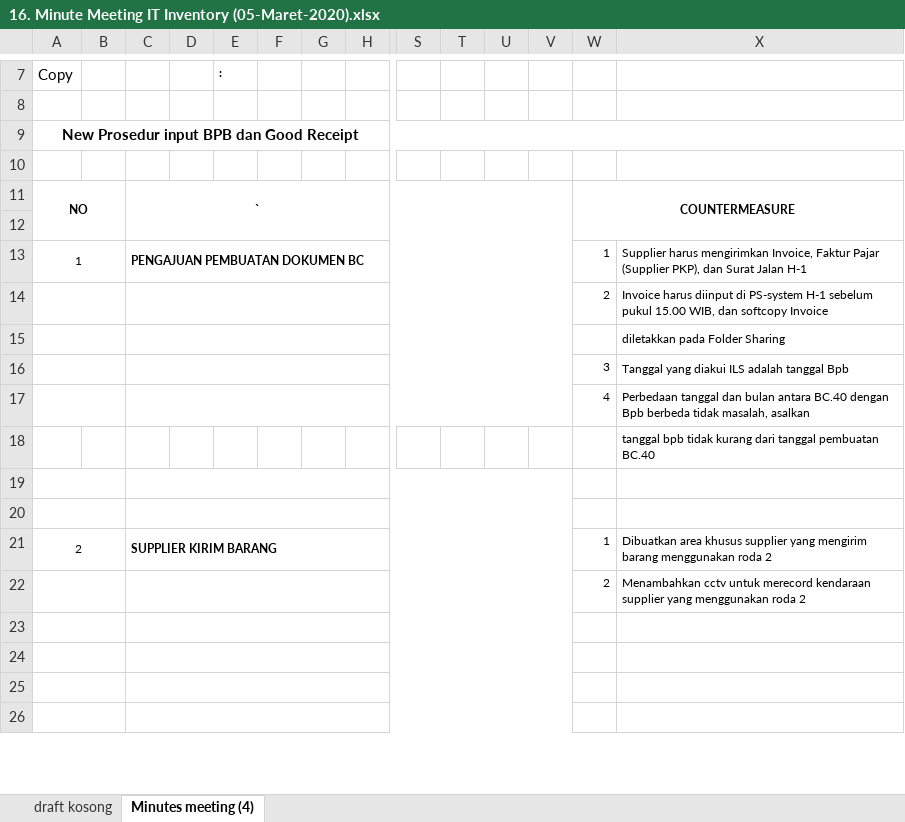
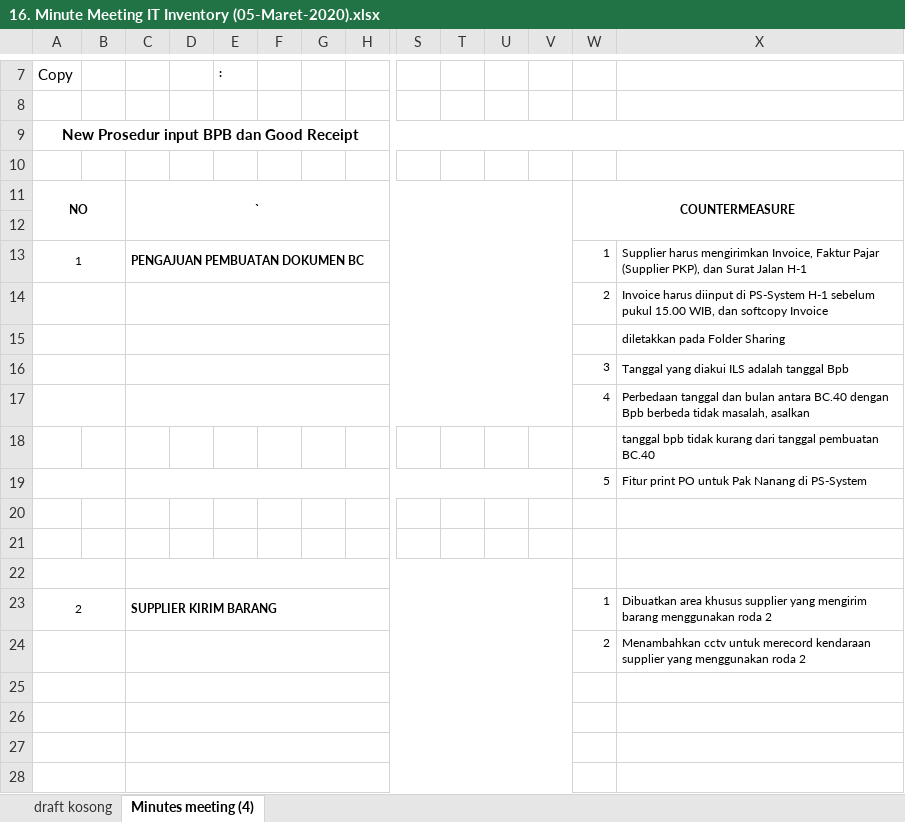
Before and after one commit to Ryzki/cdc, an Excel workbook: 16. Minute Meeting IT Inventory (05-Maret-2020).xlsx, sheet Minutes meeting (4), drawn as a sheet; only a part is shown, gaps mark what is left out; values as stored, in another font and other column widths than the file's, no borders; removed rows and columns are numbered as before the commit, all else as after; rows hold the shown columns only; the diff names each change by its address in the sheet, - before the commit and + after, or states it on an @@ line.

Commit message:
kurang

```diff
--- a/16. Minute Meeting IT Inventory (05-Maret-2020).xlsx (sheet Minutes meeting (4))
+++ b/16. Minute Meeting IT Inventory (05-Maret-2020).xlsx (sheet Minutes meeting (4))
-X14: …diinput di PS-system H-1 sebelum…
+X14: …diinput di PS-System H-1 sebelum…
+row 19:  |  |  |  |  |  |  |  |  |  |  |  | 5 | Fitur print PO untuk Pak Nanang di PS-System
+row 20: (empty)
-A19:B19 merged
-C19:V19 merged
```
